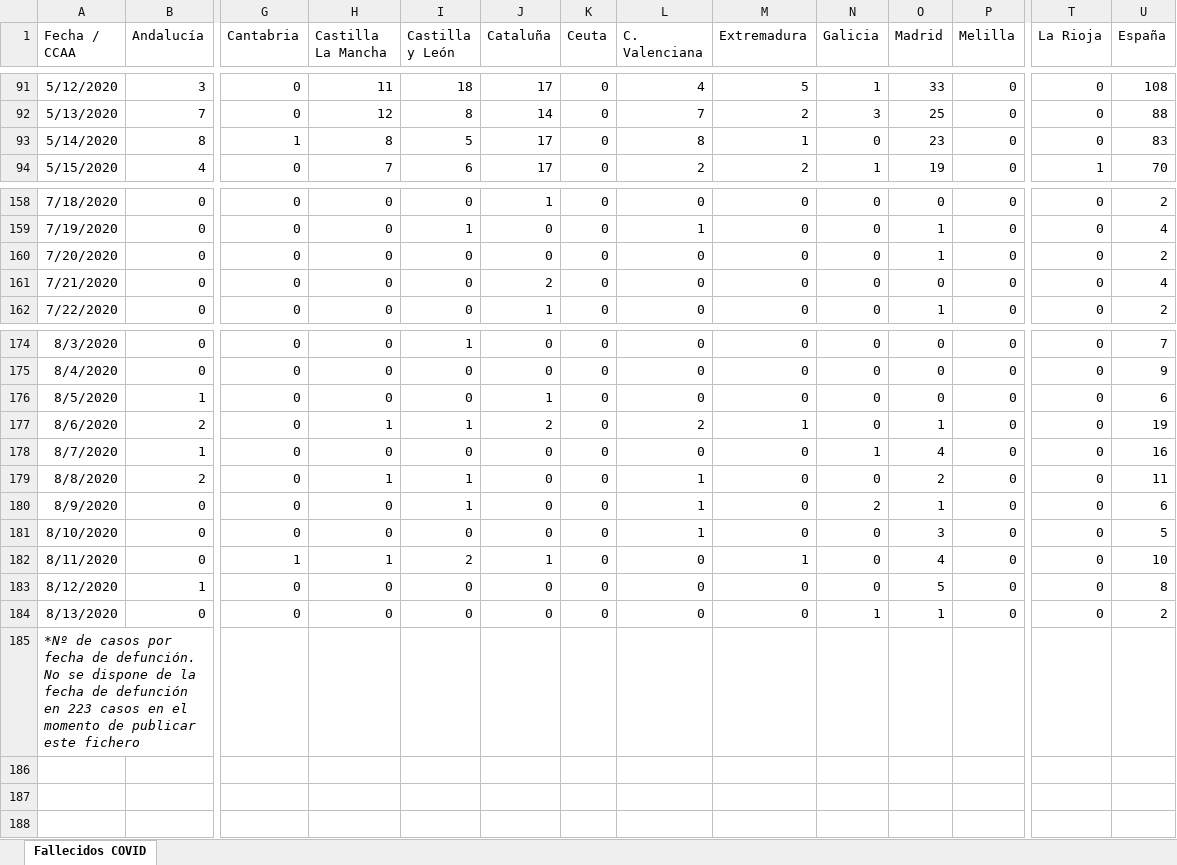
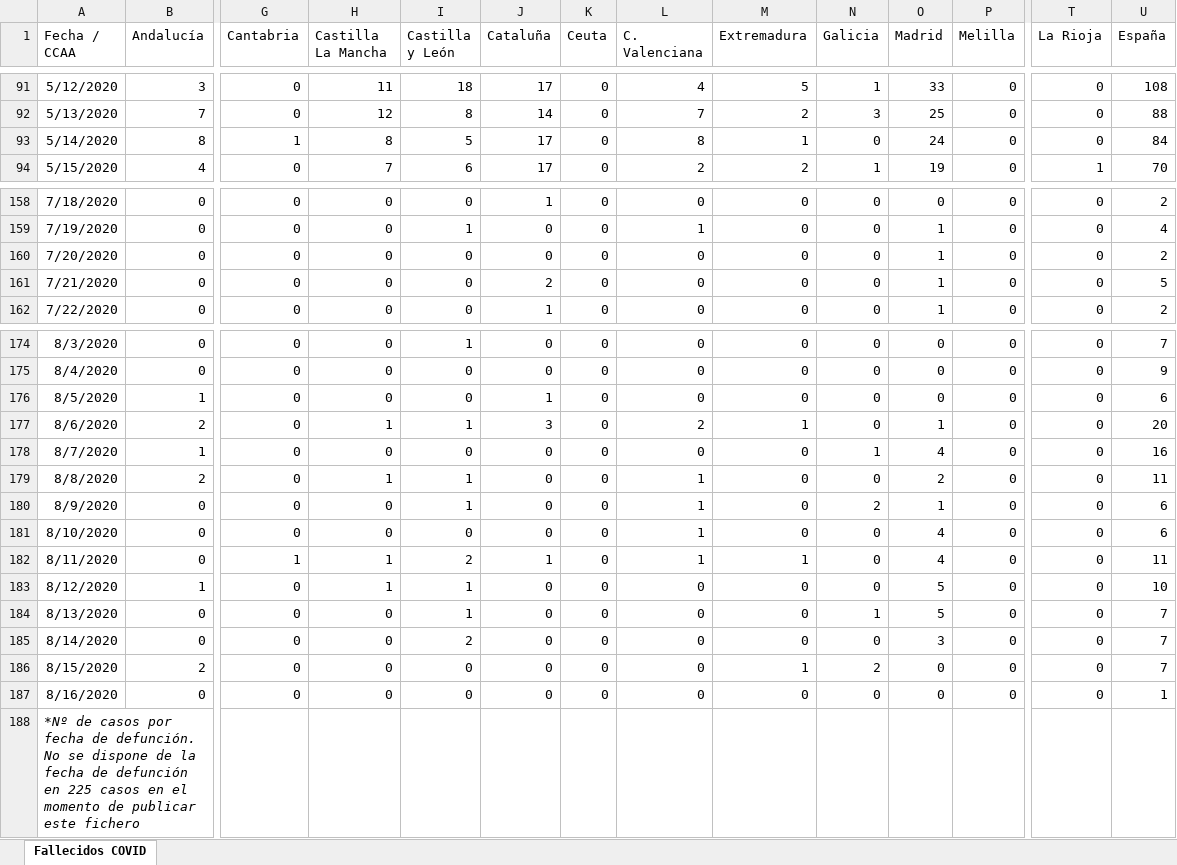
Before and after one commit to svavassori/covid-19-spain, an Excel workbook: csv/Fallecidos_COVID19.xlsx, sheet Fallecidos COVID, drawn as a sheet; only a part is shown, gaps mark what is left out; values as stored, in another font and other column widths than the file's, no borders; addresses are those after the commit; rows hold the shown columns only; the diff names each change by its address in the sheet, - before the commit and + after, or states it on an @@ line.

```diff
--- a/csv/Fallecidos_COVID19.xlsx (sheet Fallecidos COVID)
+++ b/csv/Fallecidos_COVID19.xlsx (sheet Fallecidos COVID)
-O93 (Madrid): 23
+O93 (Madrid): 24
-U93 (España): 83
+U93 (España): 84
-O161 (Madrid): 0
+O161 (Madrid): 1
-U161 (España): 4
+U161 (España): 5
-J177 (Cataluña): 2
+J177 (Cataluña): 3
-U177 (España): 19
+U177 (España): 20
-O181 (Madrid): 3
+O181 (Madrid): 4
-U181 (España): 5
+U181 (España): 6
-L182 (C. Valenciana): 0
+L182 (C. Valenciana): 1
-U182 (España): 10
+U182 (España): 11
-H183 (Castilla La Mancha): 0
+H183 (Castilla La Mancha): 1
-I183:I184 (Castilla y León): 0
+I183:I184 (Castilla y León): 1
-U183 (España): 8
+U183 (España): 10
-O184 (Madrid): 1
+O184 (Madrid): 5
-U184 (España): 2
+U184 (España): 7
+row 185: 8/14/2020 | 0 | 0 | 0 | 2 | 0 | 0 | 0 | 0 | 0 | 3 | 0 | 0 | 7
+row 186: 8/15/2020 | 2 | 0 | 0 | 0 | 0 | 0 | 0 | 1 | 2 | 0 | 0 | 0 | 7
+row 187: 8/16/2020 | 0 | 0 | 0 | 0 | 0 | 0 | 0 | 0 | 0 | 0 | 0 | 0 | 1
-A188 (Fecha / CCAA): …defunción en 223 casos en…
+A188 (Fecha / CCAA): …defunción en 225 casos en…
```
Also changed, not shown: 2 other files.
